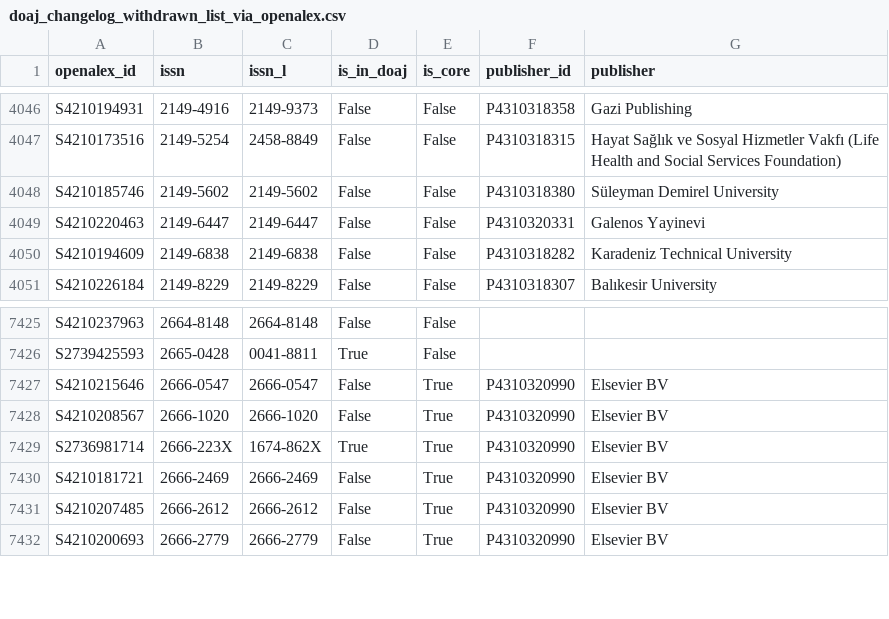
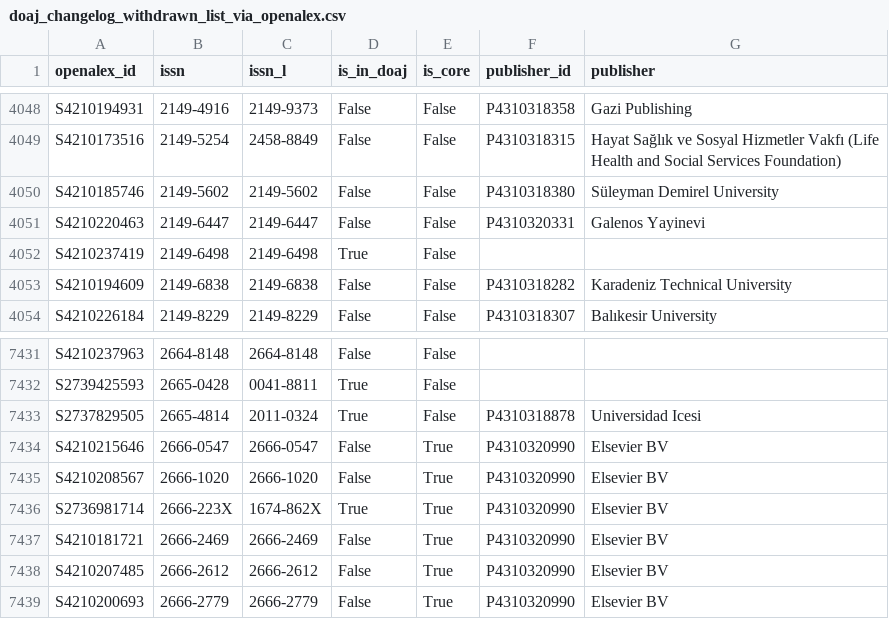
Before and after one commit to slub/doaj-changelog, a CSV file: data/doaj_changelog_withdrawn_list_via_openalex.csv, drawn as a sheet; only a part is shown, gaps mark what is left out; the diff covers the shown part only; the diff names each change by its address in the sheet, - before the commit and + after, or states it on an @@ line.

```diff
--- a/data/doaj_changelog_withdrawn_list_via_openalex.csv
+++ b/data/doaj_changelog_withdrawn_list_via_openalex.csv
+row 4052: S4210237419 | 2149-6498 | 2149-6498 | True | False
+row 7433: S2737829505 | 2665-4814 | 2011-0324 | True | False | P4310318878 | Universidad Icesi
```
Also changed, not shown: 6 added rows and 1 removed row elsewhere in this file.
